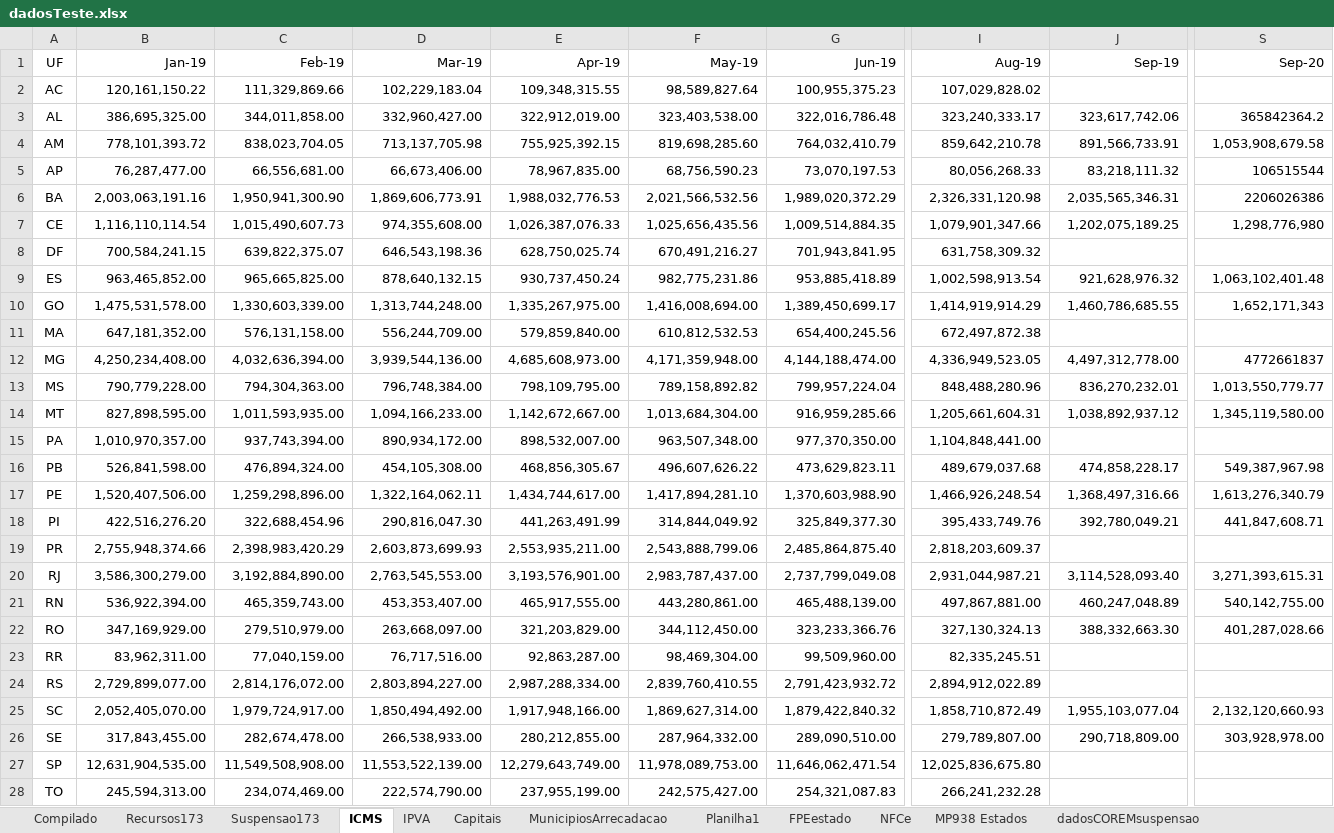
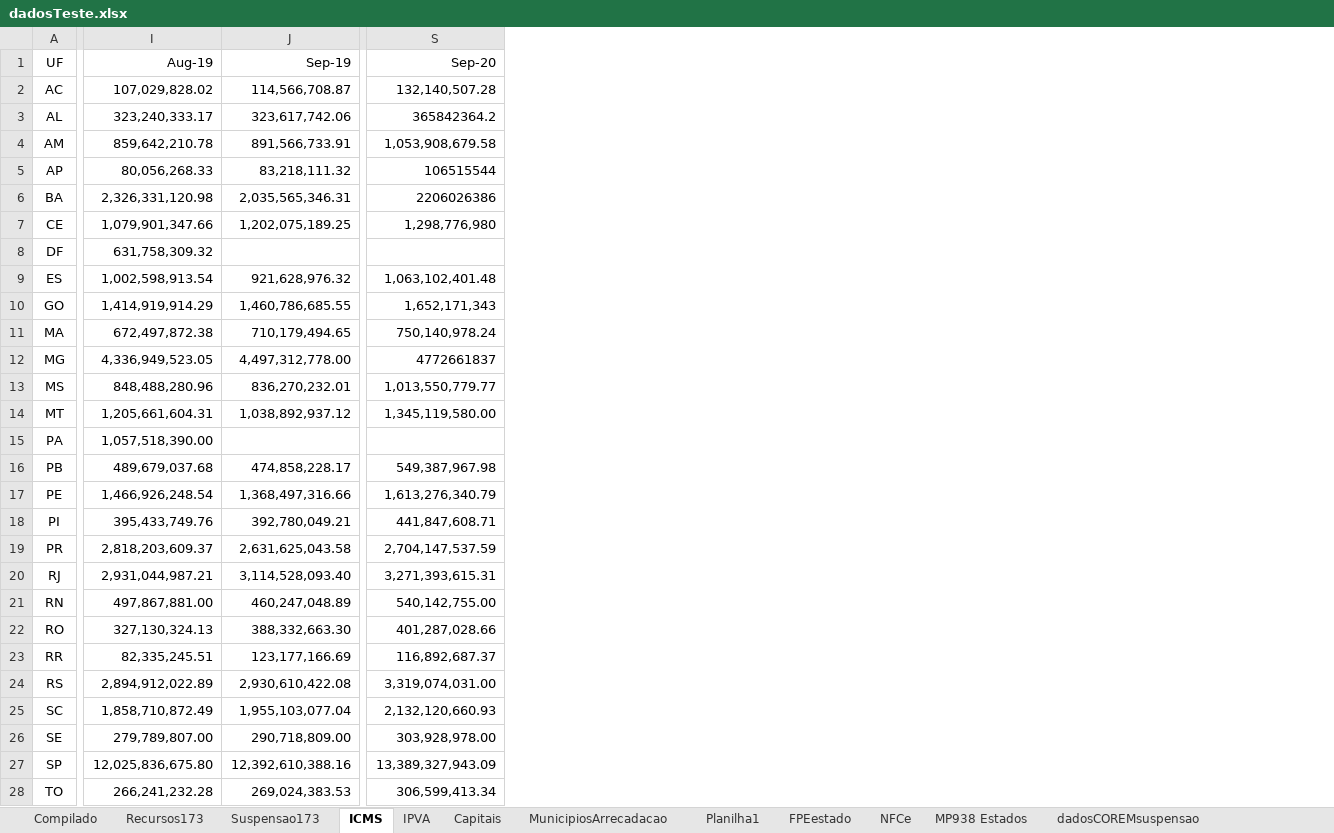
Before and after one commit to frsegundo/monitora-suporte-federativo, an Excel workbook: dadosTeste.xlsx, sheet ICMS, drawn as a sheet; only a part is shown, gaps mark what is left out; values as stored, in another font and other column widths than the file's, no borders; the diff covers the shown part only; the diff names each change by its address in the sheet, - before the commit and + after, or states it on an @@ line.

```diff
--- a/dadosTeste.xlsx (sheet ICMS)
+++ b/dadosTeste.xlsx (sheet ICMS)
@@ column B (Jan-19) hidden, rows 2-28: 120,161,150.22 | 386,695,325.00 | 778,101,393.72 | 76,287,477.00 | 2,003,063,191.16 | 1,116,110,114.54 | 700,584,241.15 | 963,465,852.00 | 1,475,531,578.00 | 647,181,352.00 | 4,250,234,408.00 | 790,779,228.00 | 827,898,595.00 | 1,010,970,357.00 | 526,841,598.00 | 1,520,407,506.00 | 422,516,276.20 | 2,755,948,374.66 | 3,586,300,279.00 | 536,922,394.00 | 347,169,929.00 | 83,962,311.00 | 2,729,899,077.00 | 2,052,405,070.00 | 317,843,455.00 | 12,631,904,535.00 | 245,594,313.00 @@
@@ column C (Feb-19) hidden, rows 2-28: 111,329,869.66 | 344,011,858.00 | 838,023,704.05 | 66,556,681.00 | 1,950,941,300.90 | 1,015,490,607.73 | 639,822,375.07 | 965,665,825.00 | 1,330,603,339.00 | 576,131,158.00 | 4,032,636,394.00 | 794,304,363.00 | 1,011,593,935.00 | 937,743,394.00 | 476,894,324.00 | 1,259,298,896.00 | 322,688,454.96 | 2,398,983,420.29 | 3,192,884,890.00 | 465,359,743.00 | 279,510,979.00 | 77,040,159.00 | 2,814,176,072.00 | 1,979,724,917.00 | 282,674,478.00 | 11,549,508,908.00 | 234,074,469.00 @@
@@ column D (Mar-19) hidden, rows 2-28: 102,229,183.04 | 332,960,427.00 | 713,137,705.98 | 66,673,406.00 | 1,869,606,773.91 | 974,355,608.00 | 646,543,198.36 | 878,640,132.15 | 1,313,744,248.00 | 556,244,709.00 | 3,939,544,136.00 | 796,748,384.00 | 1,094,166,233.00 | 890,934,172.00 | 454,105,308.00 | 1,322,164,062.11 | 290,816,047.30 | 2,603,873,699.93 | 2,763,545,553.00 | 453,353,407.00 | 263,668,097.00 | 76,717,516.00 | 2,803,894,227.00 | 1,850,494,492.00 | 266,538,933.00 | 11,553,522,139.00 | 222,574,790.00 @@
@@ column E (Apr-19) hidden, rows 2-28: 109,348,315.55 | 322,912,019.00 | 755,925,392.15 | 78,967,835.00 | 1,988,032,776.53 | 1,026,387,076.33 | 628,750,025.74 | 930,737,450.24 | 1,335,267,975.00 | 579,859,840.00 | 4,685,608,973.00 | 798,109,795.00 | 1,142,672,667.00 | 898,532,007.00 | 468,856,305.67 | 1,434,744,617.00 | 441,263,491.99 | 2,553,935,211.00 | 3,193,576,901.00 | 465,917,555.00 | 321,203,829.00 | 92,863,287.00 | 2,987,288,334.00 | 1,917,948,166.00 | 280,212,855.00 | 12,279,643,749.00 | 237,955,199.00 @@
@@ column F (May-19) hidden, rows 2-28: 98,589,827.64 | 323,403,538.00 | 819,698,285.60 | 68,756,590.23 | 2,021,566,532.56 | 1,025,656,435.56 | 670,491,216.27 | 982,775,231.86 | 1,416,008,694.00 | 610,812,532.53 | 4,171,359,948.00 | 789,158,892.82 | 1,013,684,304.00 | 963,507,348.00 | 496,607,626.22 | 1,417,894,281.10 | 314,844,049.92 | 2,543,888,799.06 | 2,983,787,437.00 | 443,280,861.00 | 344,112,450.00 | 98,469,304.00 | 2,839,760,410.55 | 1,869,627,314.00 | 287,964,332.00 | 11,978,089,753.00 | 242,575,427.00 @@
@@ column G (Jun-19) hidden, rows 2-28: 100,955,375.23 | 322,016,786.48 | 764,032,410.79 | 73,070,197.53 | 1,989,020,372.29 | 1,009,514,884.35 | 701,943,841.95 | 953,885,418.89 | 1,389,450,699.17 | 654,400,245.56 | 4,144,188,474.00 | 799,957,224.04 | 916,959,285.66 | 977,370,350.00 | 473,629,823.11 | 1,370,603,988.90 | 325,849,377.30 | 2,485,864,875.40 | 2,737,799,049.08 | 465,488,139.00 | 323,233,366.76 | 99,509,960.00 | 2,791,423,932.72 | 1,879,422,840.32 | 289,090,510.00 | 11,646,062,471.54 | 254,321,087.83 @@
-J2 (Sep-19): (empty)
+J2 (Sep-19): 114,566,708.87
-S2 (Sep-20): (empty)
+S2 (Sep-20): 132,140,507.28
-J11 (Sep-19): (empty)
+J11 (Sep-19): 710,179,494.65
-S11 (Sep-20): (empty)
+S11 (Sep-20): 750,140,978.24
-I15 (Aug-19): 1,104,848,441.00
+I15 (Aug-19): 1,057,518,390.00
-J19 (Sep-19): (empty)
+J19 (Sep-19): 2,631,625,043.58
-S19 (Sep-20): (empty)
+S19 (Sep-20): 2,704,147,537.59
-J23 (Sep-19): (empty)
+J23 (Sep-19): 123,177,166.69
-S23 (Sep-20): (empty)
+S23 (Sep-20): 116,892,687.37
-J24 (Sep-19): (empty)
+J24 (Sep-19): 2,930,610,422.08
-S24 (Sep-20): (empty)
+S24 (Sep-20): 3,319,074,031.00
-J27 (Sep-19): (empty)
+J27 (Sep-19): 12,392,610,388.16
-S27 (Sep-20): (empty)
+S27 (Sep-20): 13,389,327,943.09
-J28 (Sep-19): (empty)
+J28 (Sep-19): 269,024,383.53
-S28 (Sep-20): (empty)
+S28 (Sep-20): 306,599,413.34
```
Also changed, not shown: 3 edited cells elsewhere in this sheet, sheet MunicipiosArrecadacao, sheet Planilha1, sheet IPVA, sheet Compilado, formulas that keep their value, 1 other file.
